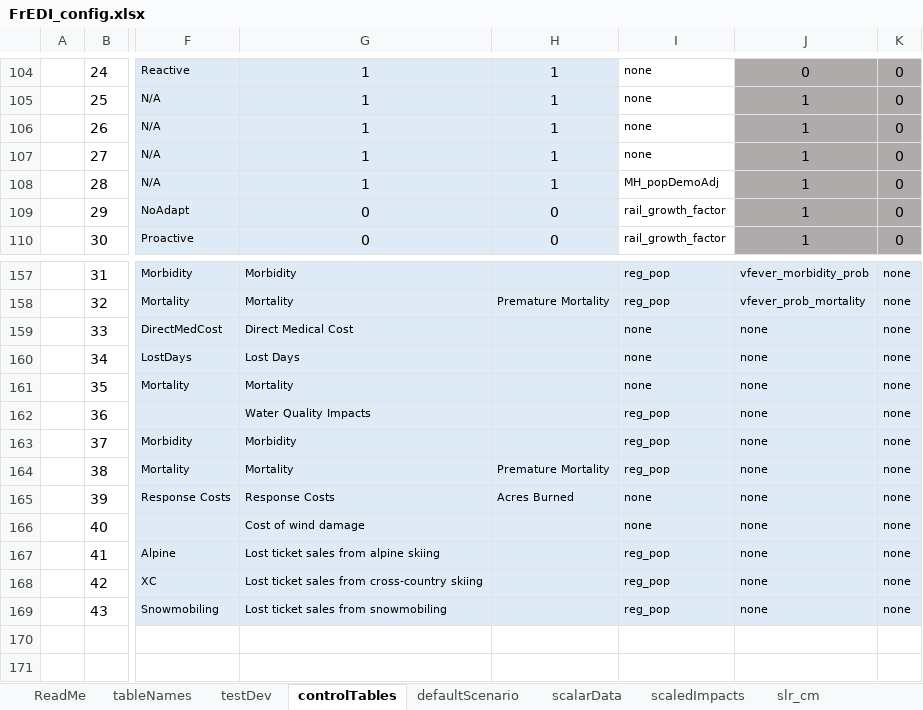
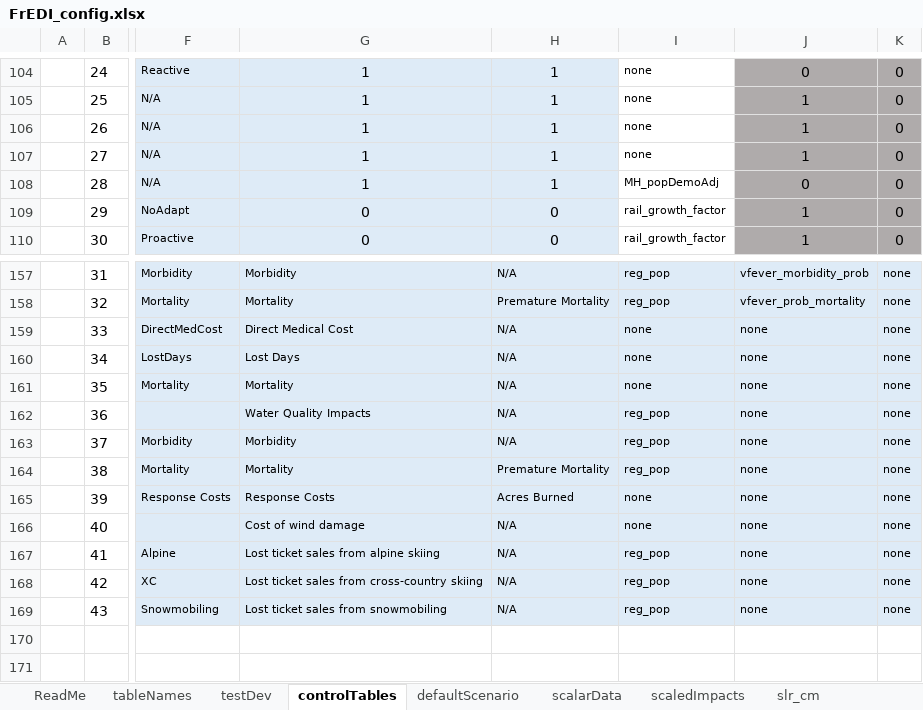
Before and after one commit to USEPA/FrEDI_Data, an Excel workbook: inst/extdata/FrEDI_config.xlsx, sheet controlTables, drawn as a sheet; only a part is shown, gaps mark what is left out; values as stored, in another font and other column widths than the file's, no borders; conditional formats and table styles not drawn; the diff covers the shown part only; the diff names each change by its address in the sheet, - before the commit and + after, or states it on an @@ line.

```diff
--- a/inst/extdata/FrEDI_config.xlsx (sheet controlTables)
+++ b/inst/extdata/FrEDI_config.xlsx (sheet controlTables)
-J108: 1
+J108: 0
-H157: (empty)
+H157: N/A
-H159:H163: (empty)
+H159:H163: N/A
-H166:H169: (empty)
+H166:H169: N/A
```
Also changed, not shown: 1 added row, 1 removed row and 48 edited cells elsewhere in this sheet, sheet scaledImpacts, sheet tableNames, 2 other files.
